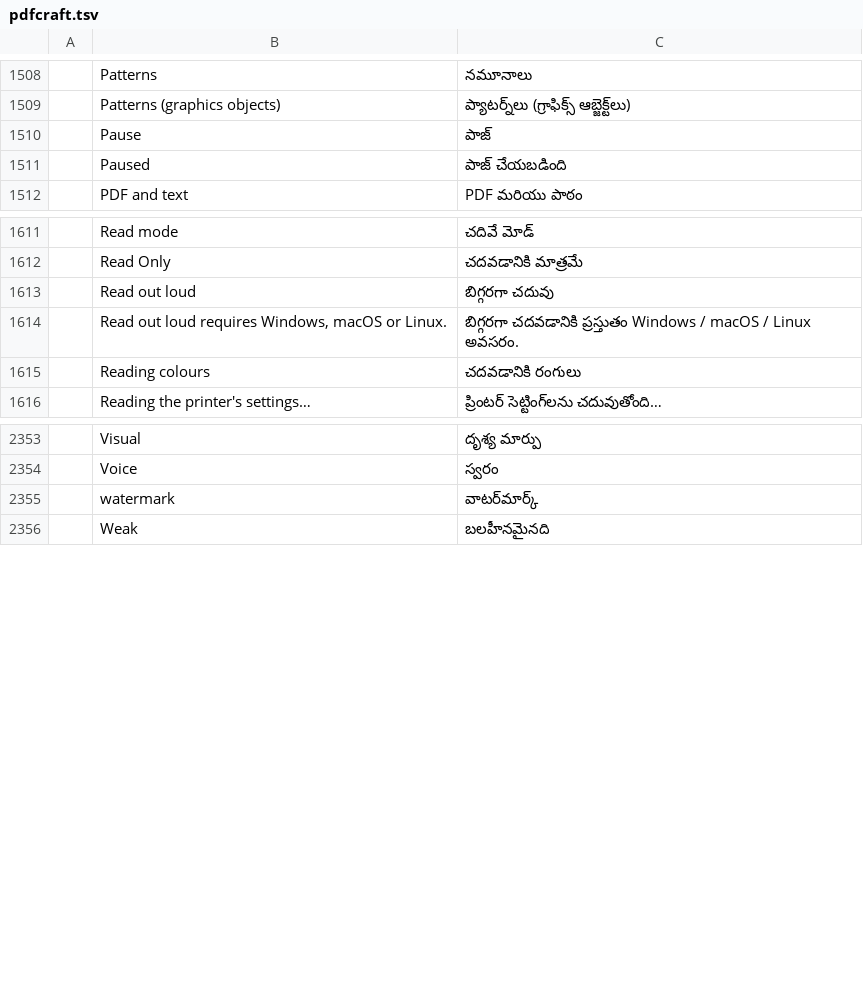
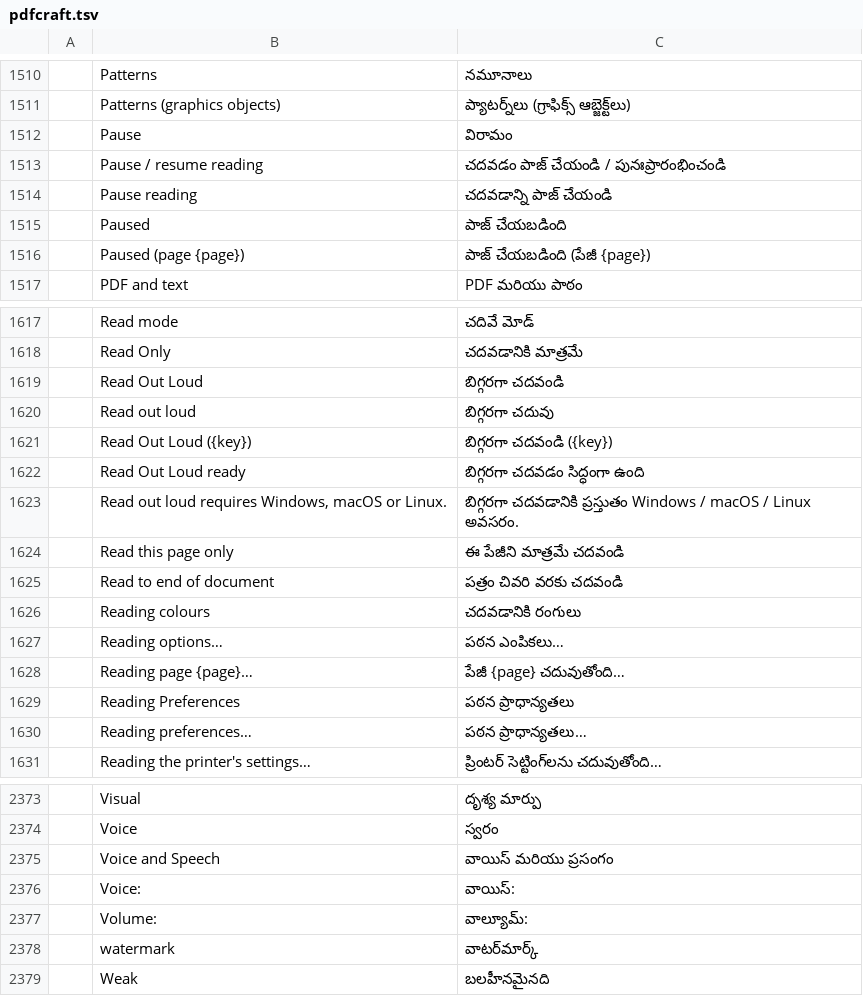
Before and after one commit to BBQ-MAN/craft-i18n, a TSV file: locales/te/pdfcraft.tsv, drawn as a sheet; only a part is shown, gaps mark what is left out; addresses are those after the commit; the diff covers the shown part only; the diff names each change by its address in the sheet, - before the commit and + after, or states it on an @@ line.

```diff
--- a/locales/te/pdfcraft.tsv
+++ b/locales/te/pdfcraft.tsv
-C1512: పాజ్
+C1512: విరామం
+row 1513:  | Pause / resume reading | చదవడం పాజ్ చేయండి / పునఃప్రారంభించండి
+row 1514:  | Pause reading | చదవడాన్ని పాజ్ చేయండి
+row 1516:  | Paused (page {page}) | పాజ్ చేయబడింది (పేజీ {page})
+row 1619:  | Read Out Loud | బిగ్గరగా చదవండి
+row 1621:  | Read Out Loud ({key}) | బిగ్గరగా చదవండి ({key})
+row 1622:  | Read Out Loud ready | బిగ్గరగా చదవడం సిద్ధంగా ఉంది
+row 1624:  | Read this page only | ఈ పేజీని మాత్రమే చదవండి
+row 1625:  | Read to end of document | పత్రం చివరి వరకు చదవండి
+row 1627:  | Reading options… | పఠన ఎంపికలు…
+row 1628:  | Reading page {page}… | పేజీ {page} చదువుతోంది…
+row 1629:  | Reading Preferences | పఠన ప్రాధాన్యతలు
+row 1630:  | Reading preferences… | పఠన ప్రాధాన్యతలు…
+row 2375:  | Voice and Speech | వాయిస్ మరియు ప్రసంగం
+row 2376:  | Voice: | వాయిస్:
+row 2377:  | Volume: | వాల్యూమ్:
```
Also changed, not shown: 8 added rows elsewhere in this file, locales/ar/pdfcraft.tsv, locales/bg/pdfcraft.tsv, 18 other files.
